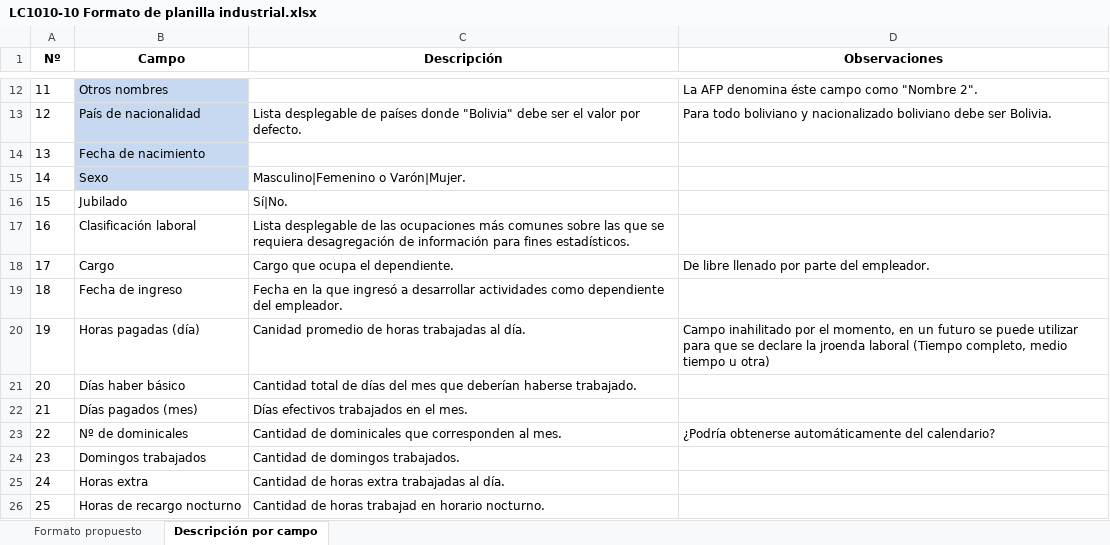
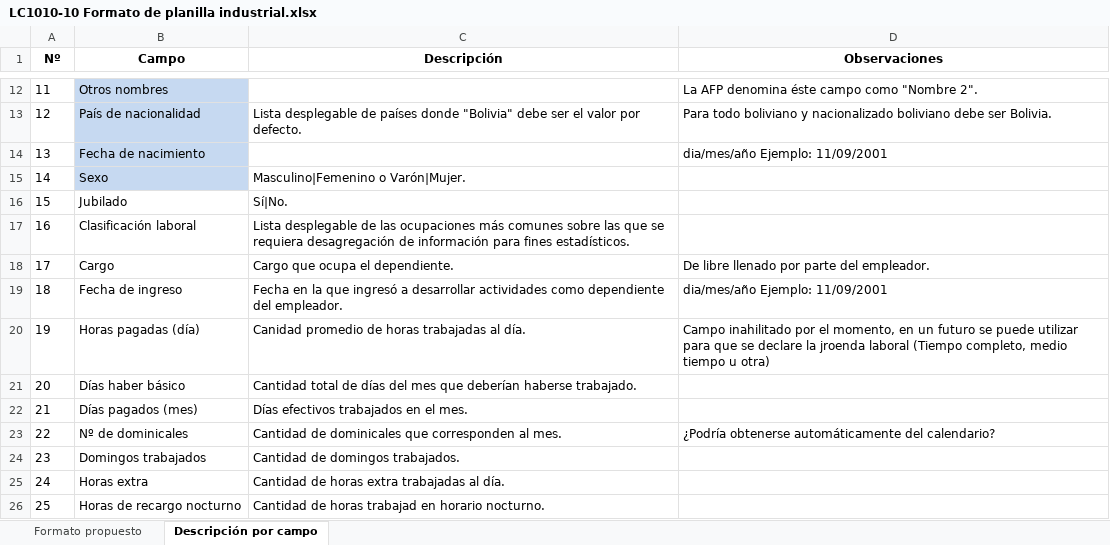
Before and after one commit to alvaritogc/ovt, an Excel workbook: src/main/webapp/archivos/LC1010-10 Formato de planilla industrial.xlsx, sheet Descripción por campo, drawn as a sheet; only a part is shown, gaps mark what is left out; values as stored, in another font and other column widths than the file's, no borders; the diff names each change by its address in the sheet, - before the commit and + after, or states it on an @@ line.

```diff
--- a/src/main/webapp/archivos/LC1010-10 Formato de planilla industrial.xlsx (sheet Descripción por campo)
+++ b/src/main/webapp/archivos/LC1010-10 Formato de planilla industrial.xlsx (sheet Descripción por campo)
-D14 (Observaciones): (empty)
+D14 (Observaciones): dia/mes/año Ejemplo: 11/09/2001
-D19 (Observaciones): (empty)
+D19 (Observaciones): dia/mes/año Ejemplo: 11/09/2001
```
Also changed, not shown: src/main/webapp/archivos/LC1010-20 Formato de planilla comercial.xlsx, src/main/webapp/archivos/LC1010-30 Formato de planilla reducido(MyPEs).xlsx.
